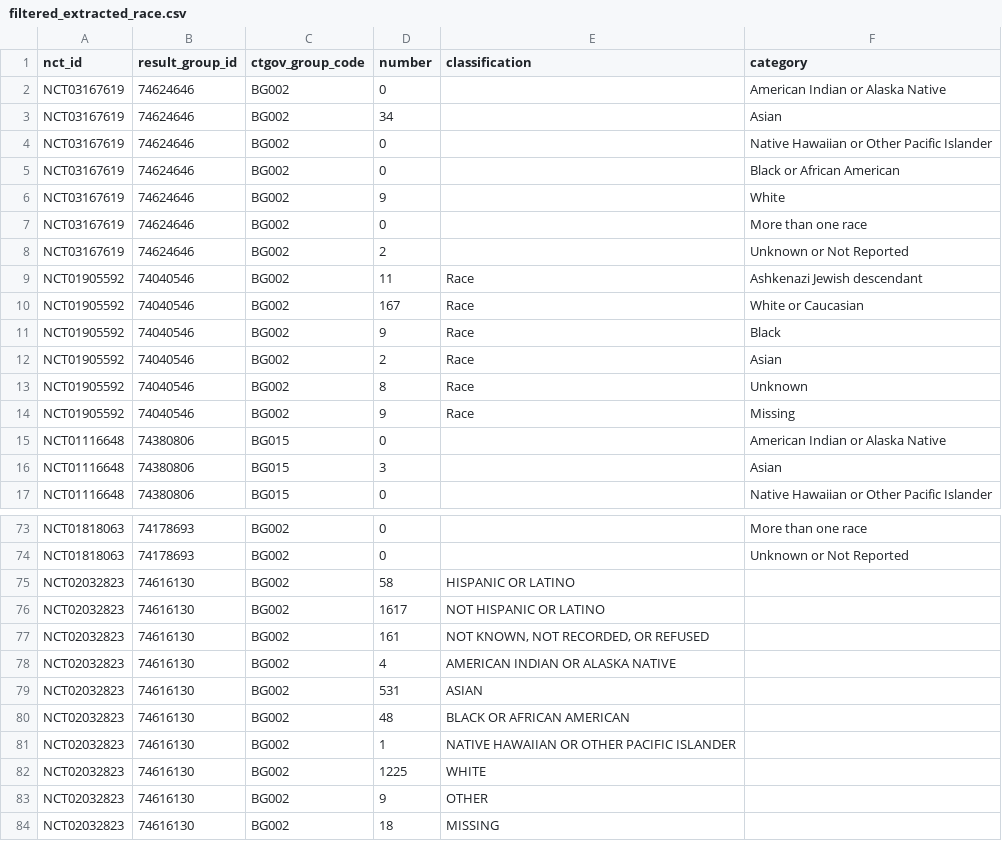
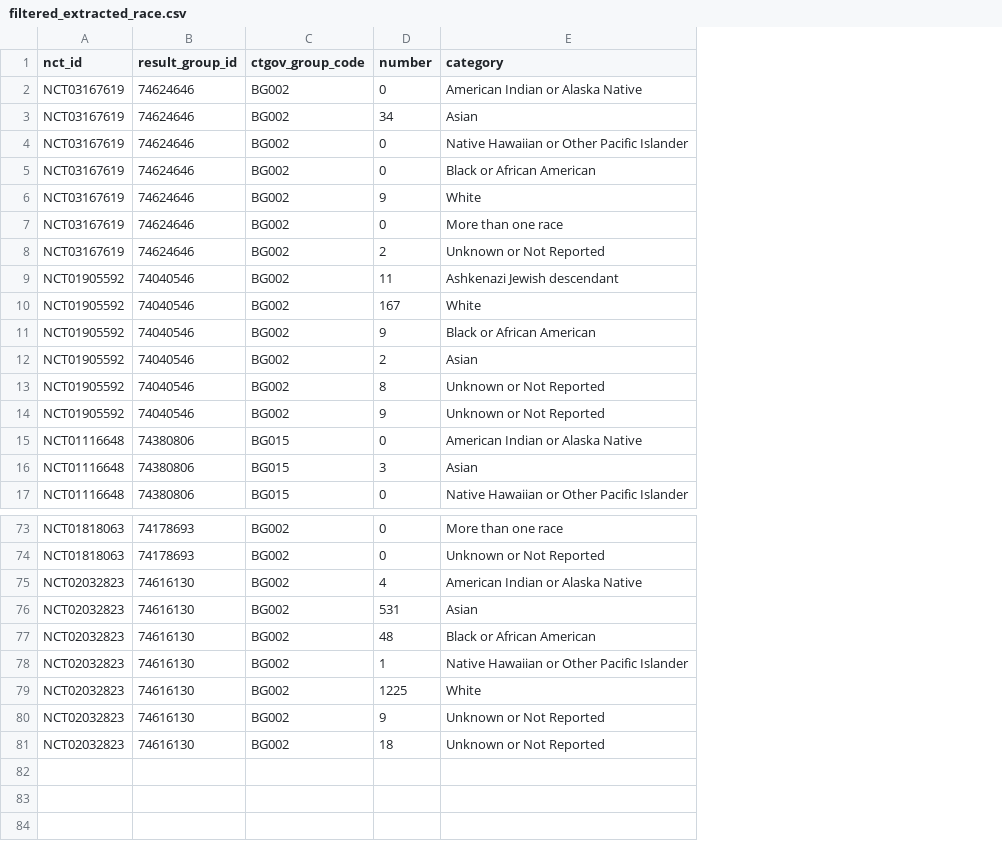
Before and after one commit to kitying2023/Symmetron-project, a CSV file: filtered_extracted_race.csv, drawn as a sheet; only a part is shown, gaps mark what is left out; removed rows and columns are numbered as before the commit, all else as after; the diff covers the shown part only; the diff names each change by its address in the sheet, - before the commit and + after, or states it on an @@ line.

```diff
--- a/filtered_extracted_race.csv
+++ b/filtered_extracted_race.csv
-column E (classification), rows 9-14: all Race; rows 78-84: AMERICAN INDIAN OR ALASKA NATIVE | ASIAN | BLACK OR AFRICAN AMERICAN | NATIVE HAWAIIAN OR OTHER PACIFIC ISLANDER | WHITE | OTHER | MISSING
-E10 (category): White or Caucasian
+E10 (category): White
-E11 (category): Black
+E11 (category): Black or African American
-E13 (category): Unknown
+E13 (category): Unknown or Not Reported
-E14 (category): Missing
+E14 (category): Unknown or Not Reported
-row 75: NCT02032823 | 74616130 | BG002 | 58 | HISPANIC OR LATINO
-row 76: NCT02032823 | 74616130 | BG002 | 1617 | NOT HISPANIC OR LATINO
-row 77: NCT02032823 | 74616130 | BG002 | 161 | NOT KNOWN, NOT RECORDED, OR REFUSED
-E75 (category): (empty)
+E75 (category): American Indian or Alaska Native
-E76 (category): (empty)
+E76 (category): Asian
-E77 (category): (empty)
+E77 (category): Black or African American
-E78 (category): (empty)
+E78 (category): Native Hawaiian or Other Pacific Islander
-E79 (category): (empty)
+E79 (category): White
-E80:E81 (category): (empty)
+E80:E81 (category): Unknown or Not Reported
```
Also changed, not shown: 12 edited cells elsewhere in this file, 6 other files.
